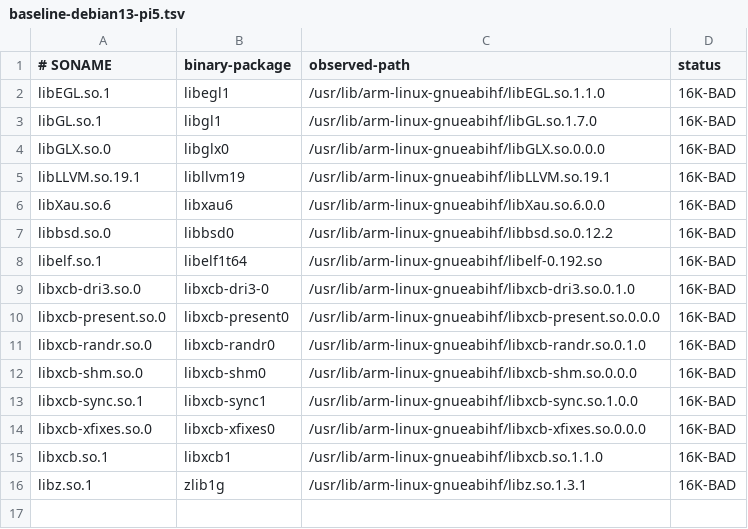
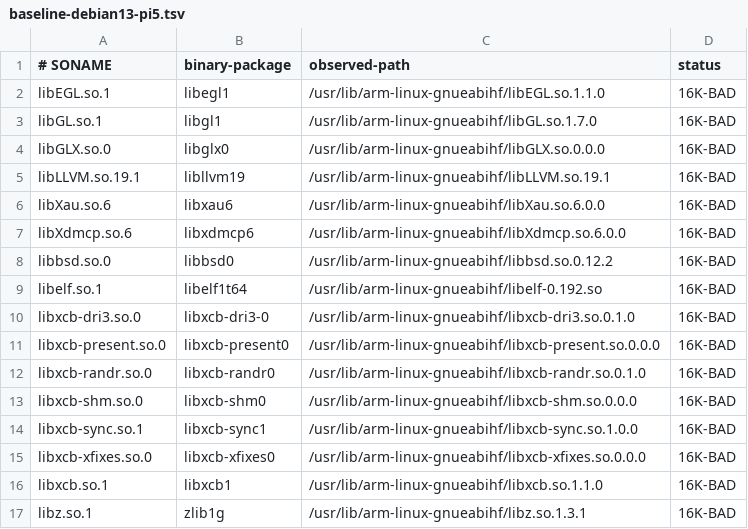
Before and after one commit to denuoweb/box86, a TSV file: armhf16k/baseline-debian13-pi5.tsv, drawn as a sheet; the diff names each change by its address in the sheet, - before the commit and + after, or states it on an @@ line.

Commit message:
Record host-loader discovery of 4K-only libXdmcp

```diff
--- a/armhf16k/baseline-debian13-pi5.tsv
+++ b/armhf16k/baseline-debian13-pi5.tsv
+row 7: libXdmcp.so.6 | libxdmcp6 | /usr/lib/arm-linux-gnueabihf/libXdmcp.so.6.0.0 | 16K-BAD
```
